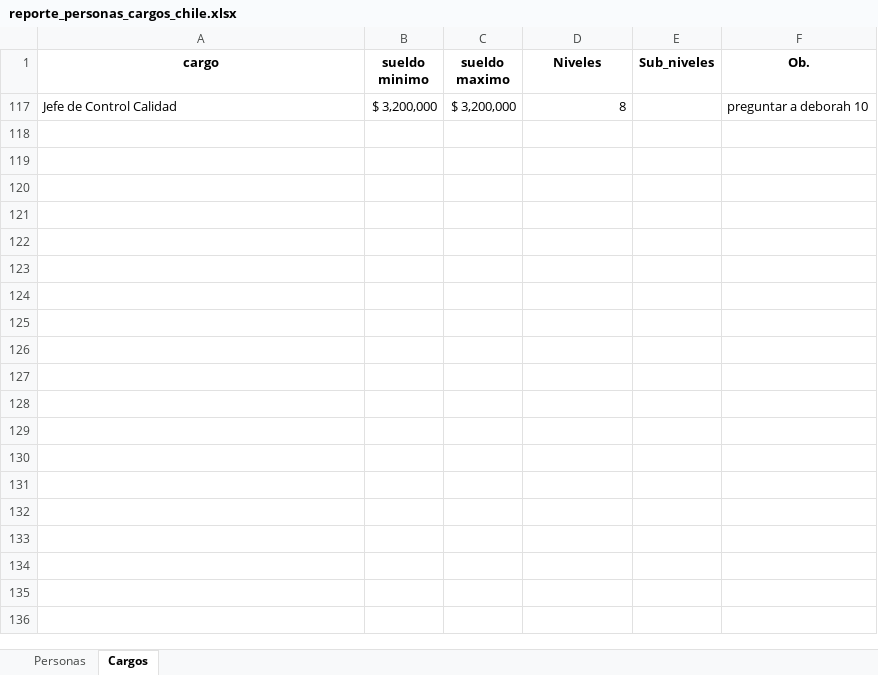
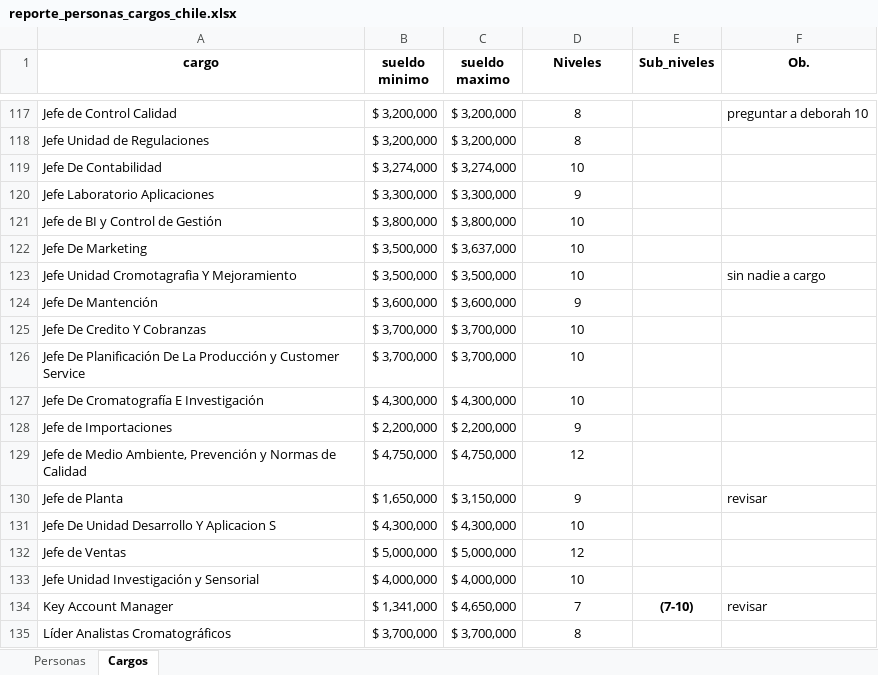
Before and after one commit to pavezgabriel9-svg/compensaciones, an Excel workbook: excels/reporte_personas_cargos_chile.xlsx, sheet Cargos, drawn as a sheet; only a part is shown, gaps mark what is left out; values as stored, in another font and other column widths than the file's, no borders; the diff covers the shown part only; the diff names each change by its address in the sheet, - before the commit and + after, or states it on an @@ line.

```diff
--- a/excels/reporte_personas_cargos_chile.xlsx (sheet Cargos)
+++ b/excels/reporte_personas_cargos_chile.xlsx (sheet Cargos)
-D117 alignment: right
+D117 alignment: center
+row 118: Jefe Unidad de Regulaciones | $ 3,200,000 | $ 3,200,000 | 8
+row 119: Jefe De Contabilidad | $ 3,274,000 | $ 3,274,000 | 10
+row 120: Jefe Laboratorio Aplicaciones | $ 3,300,000 | $ 3,300,000 | 9
+row 121: Jefe de BI y Control de Gestión | $ 3,800,000 | $ 3,800,000 | 10
+row 122: Jefe De Marketing | $ 3,500,000 | $ 3,637,000 | 10
+row 123: Jefe Unidad Cromotagrafia Y Mejoramiento | $ 3,500,000 | $ 3,500,000 | 10 |  | sin nadie a cargo
+row 124: Jefe De Mantención | $ 3,600,000 | $ 3,600,000 | 9
+row 125: Jefe De Credito Y Cobranzas | $ 3,700,000 | $ 3,700,000 | 10
+row 126: Jefe De Planificación De La Producción y Customer Service | $ 3,700,000 | $ 3,700,000 | 10
+row 127: Jefe De Cromatografía E Investigación | $ 4,300,000 | $ 4,300,000 | 10
+row 128: Jefe de Importaciones | $ 2,200,000 | $ 2,200,000 | 9
+row 129: Jefe de Medio Ambiente, Prevención y Normas de Calidad | $ 4,750,000 | $ 4,750,000 | 12
+row 130: Jefe de Planta | $ 1,650,000 | $ 3,150,000 | 9 |  | revisar
+row 131: Jefe De Unidad Desarrollo Y Aplicacion S | $ 4,300,000 | $ 4,300,000 | 10
+row 132: Jefe de Ventas | $ 5,000,000 | $ 5,000,000 | 12
+row 133: Jefe Unidad Investigación y Sensorial | $ 4,000,000 | $ 4,000,000 | 10
@@ row 134 unhidden: Key Account Manager | $ 1,341,000 | $ 4,650,000 | 7 | (7-10) | revisar @@
@@ row 135 unhidden: Líder Analistas Cromatográficos | $ 3,700,000 | $ 3,700,000 | 8 @@
```
Also changed, not shown: 27 added rows and 119 hidden or unhidden rows elsewhere in this sheet, hidden cells, excels/niveles_unificados1.3.xlsx, 1 other file.
